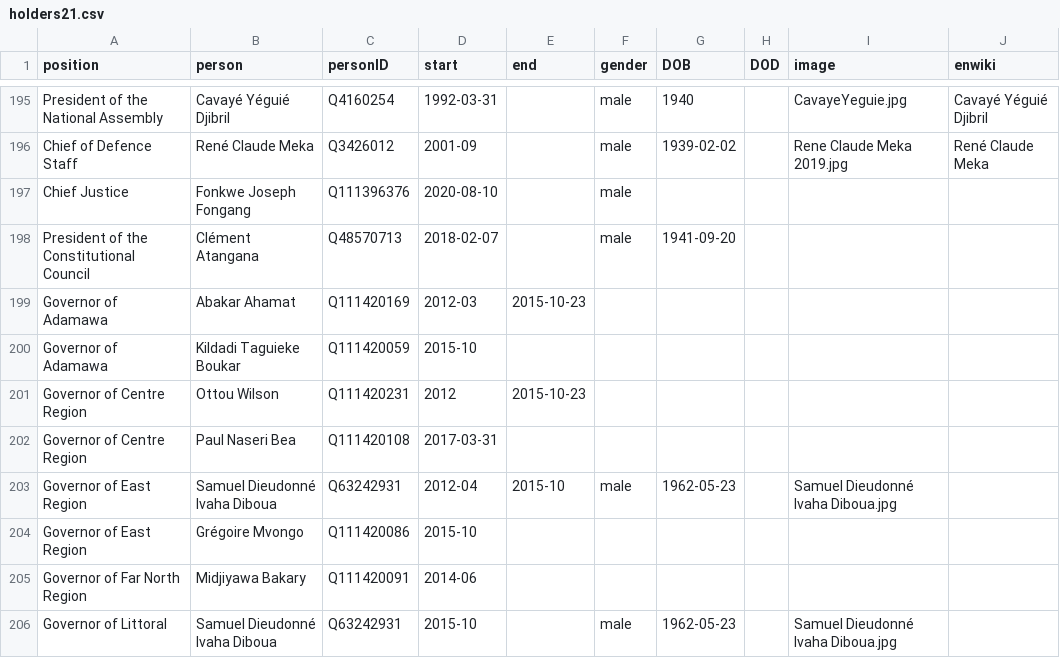
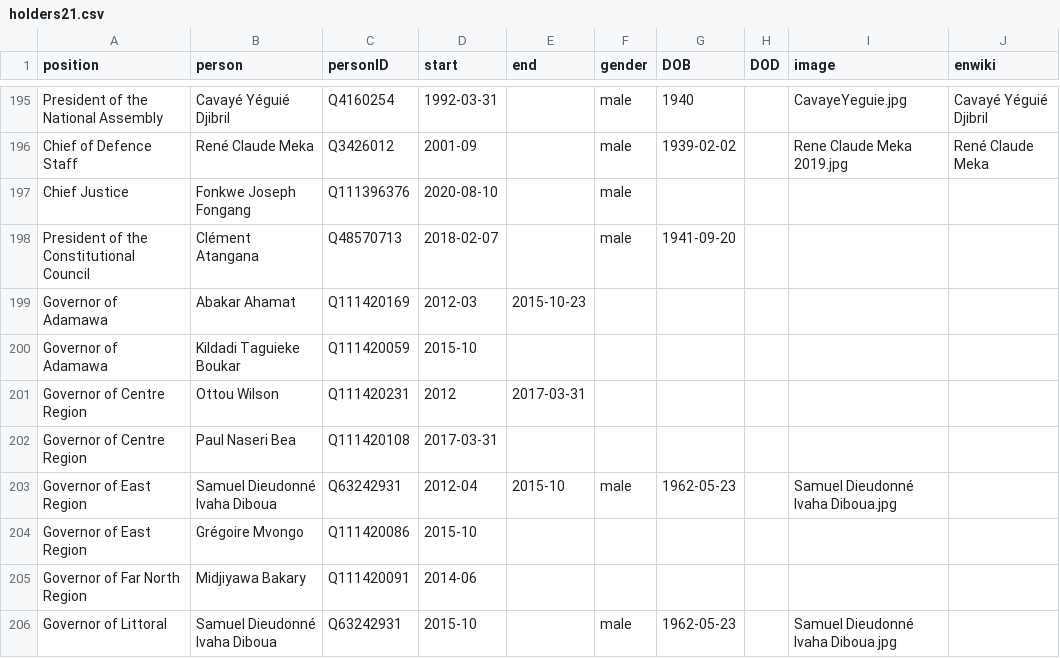
Before and after one commit to every-politician-scrapers/cameroon, a CSV file: html/holders21.csv, drawn as a sheet; only a part is shown, gaps mark what is left out.

Commit message:
PCB update

```diff
--- a/html/holders21.csv
+++ b/html/holders21.csv
@@ -200,3 +200,3 @@ Governor of Adamawa,Abakar Ahamat,Q111420169,2012-03,2015-10-23,,,,,
 Governor of Adamawa,Kildadi Taguieke Boukar,Q111420059,2015-10,,,,,,
-Governor of Centre Region,Ottou Wilson,Q111420231,2012,2015-10-23,,,,,
+Governor of Centre Region,Ottou Wilson,Q111420231,2012,2017-03-31,,,,,
 Governor of Centre Region,Paul Naseri Bea,Q111420108,2017-03-31,,,,,,
```
